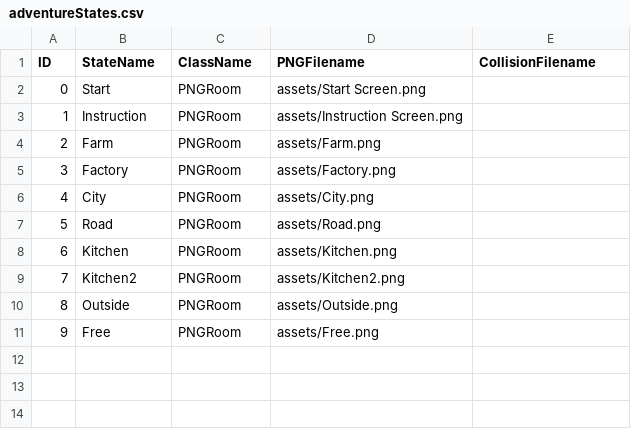
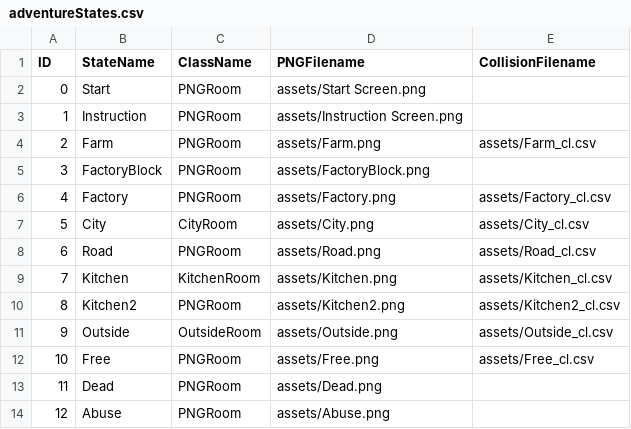
Before and after one commit to alexkowalczuk/Project02, a CSV file: data/adventureStates.csv, drawn as a sheet; addresses are those after the commit; the diff names each change by its address in the sheet, - before the commit and + after, or states it on an @@ line.

```diff
--- a/data/adventureStates.csv
+++ b/data/adventureStates.csv
-E4 (CollisionFilename): (empty)
+E4 (CollisionFilename): assets/Farm_cl.csv
+row 5: 3 | FactoryBlock | PNGRoom | assets/FactoryBlock.png
@@ column A (ID) renumbered between rows 6 and 12 @@
-E6 (CollisionFilename): (empty)
+E6 (CollisionFilename): assets/Factory_cl.csv
-C7 (ClassName): PNGRoom
+C7 (ClassName): CityRoom
-E7 (CollisionFilename): (empty)
+E7 (CollisionFilename): assets/City_cl.csv
-E8 (CollisionFilename): (empty)
+E8 (CollisionFilename): assets/Road_cl.csv
-C9 (ClassName): PNGRoom
+C9 (ClassName): KitchenRoom
-E9 (CollisionFilename): (empty)
+E9 (CollisionFilename): assets/Kitchen_cl.csv
-E10 (CollisionFilename): (empty)
+E10 (CollisionFilename): assets/Kitchen2_cl.csv
-C11 (ClassName): PNGRoom
+C11 (ClassName): OutsideRoom
-E11 (CollisionFilename): (empty)
+E11 (CollisionFilename): assets/Outside_cl.csv
-E12 (CollisionFilename): (empty)
+E12 (CollisionFilename): assets/Free_cl.csv
+row 13: 11 | Dead | PNGRoom | assets/Dead.png
+row 14: 12 | Abuse | PNGRoom | assets/Abuse.png
```
Also changed, not shown: data/interactionTable.csv, 38 other files.
